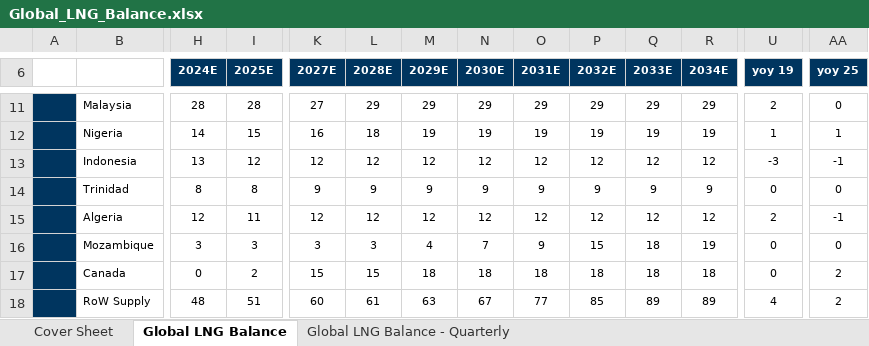
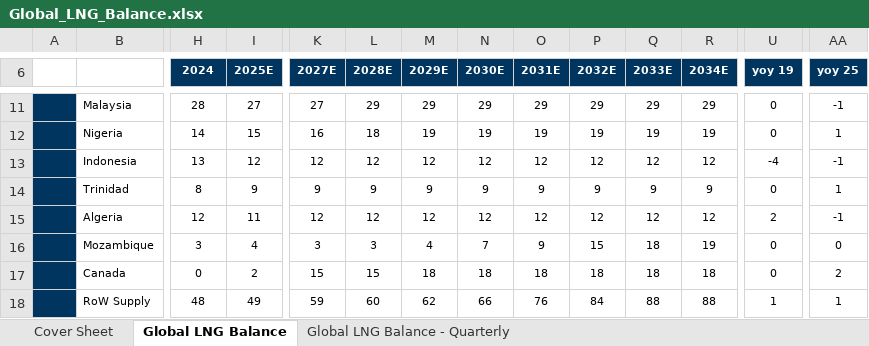
Before and after one commit to rileyhaas25/nat_gas_dashboard, an Excel workbook: Global_LNG_Balance.xlsx, sheet Global LNG Balance, drawn as a sheet; only a part is shown, gaps mark what is left out; values as stored, in another font and other column widths than the file's, no borders; the diff covers the shown part only; the diff names each change by its address in the sheet, - before the commit and + after, or states it on an @@ line.

Commit message:
update LNG balance chart

```diff
--- a/Global_LNG_Balance.xlsx (sheet Global LNG Balance)
+++ b/Global_LNG_Balance.xlsx (sheet Global LNG Balance)
-H6: 2024E
+H6: 2024
-I11 (2025E): 28
+I11 (2025E): 27
-U11 (yoy 19): 2
+U11 (yoy 19): 0
-AA11 (yoy 25): 0
+AA11 (yoy 25): -1
-U12 (yoy 19): 1
+U12 (yoy 19): 0
-U13 (yoy 19): -3
+U13 (yoy 19): -4
-I14 (2025E): 8
+I14 (2025E): 9
-AA14 (yoy 25): 0
+AA14 (yoy 25): 1
-I16 (2025E): 3
+I16 (2025E): 4
-I18 (2025E): 51
+I18 (2025E): 49
-K18 (2027E): 60
+K18 (2027E): 59
-L18 (2028E): 61
+L18 (2028E): 60
-M18 (2029E): 63
+M18 (2029E): 62
-N18 (2030E): 67
+N18 (2030E): 66
-O18 (2031E): 77
+O18 (2031E): 76
-P18 (2032E): 85
+P18 (2032E): 84
-Q18 (2033E): 89
+Q18 (2033E): 88
-R18 (2034E): 89
+R18 (2034E): 88
-U18 (yoy 19): 4
+U18 (yoy 19): 1
-AA18 (yoy 25): 2
+AA18 (yoy 25): 1
```
Also changed, not shown: 168 edited cells elsewhere in this sheet, sheet Global LNG Balance - Quarterly, sheet Cover Sheet.
